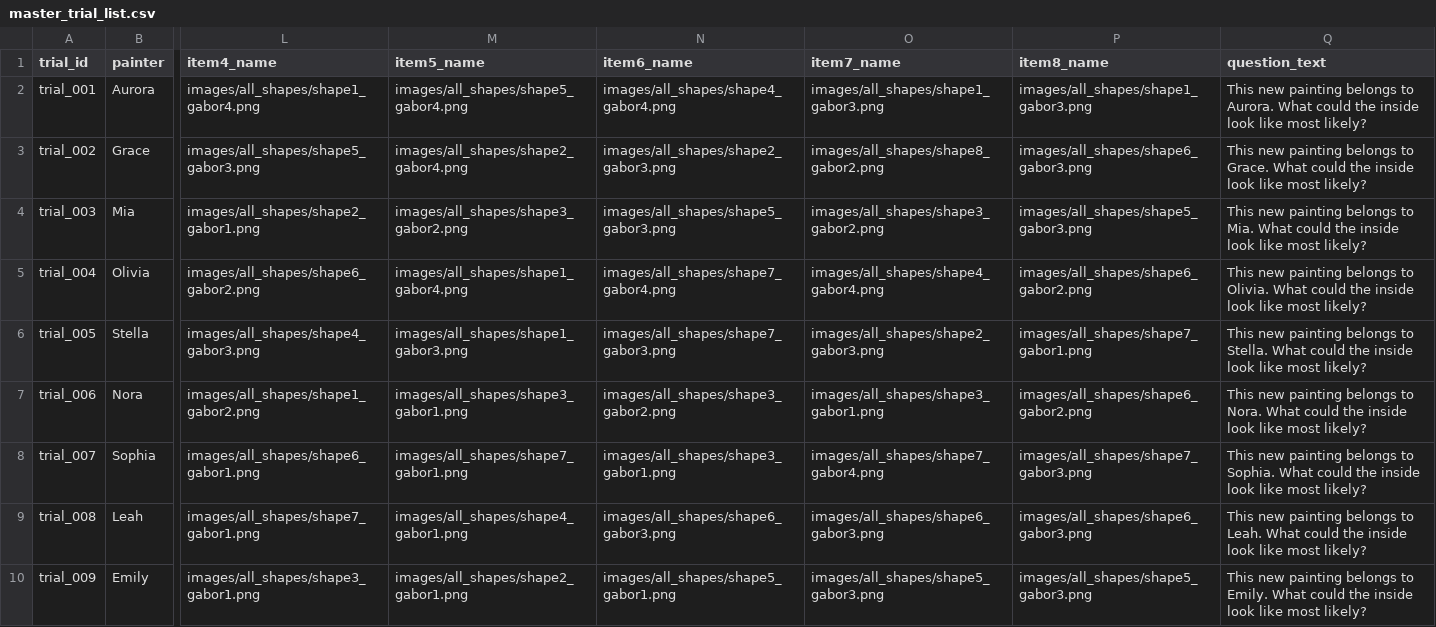
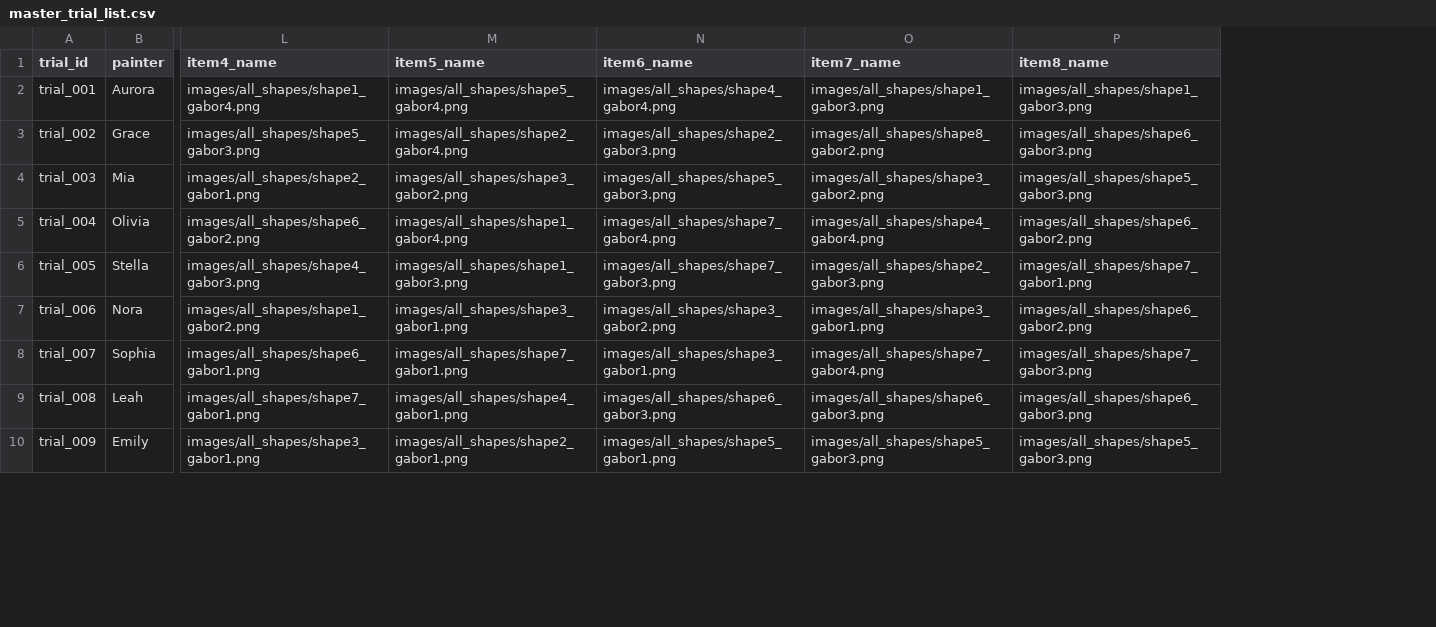
Before and after one commit to sunlucy04-art/category_induction, a CSV file: master_trial_list.csv, drawn as a sheet; only a part is shown, gaps mark what is left out; the diff names each change by its address in the sheet, - before the commit and + after, or states it on an @@ line.

```diff
--- a/master_trial_list.csv
+++ b/master_trial_list.csv
-column Q (question_text), rows 2-10: This new painting belongs to Aurora. What could the inside look like most likely? | This new painting belongs to Grace. What could the inside look like most likely? | This new painting belongs to Mia. What could the inside look like most likely? | This new painting belongs to Olivia. What could the inside look like most likely? | This new painting belongs to Stella. What could the inside look like most likely? | This new painting belongs to Nora. What could the inside look like most likely? | This new painting belongs to Sophia. What could the inside look like most likely? | This new painting belongs to Leah. What could the inside look like most likely? | This new painting belongs to Emily. What could the inside look like most likely?
```
Also changed, not shown: 3 other files.
